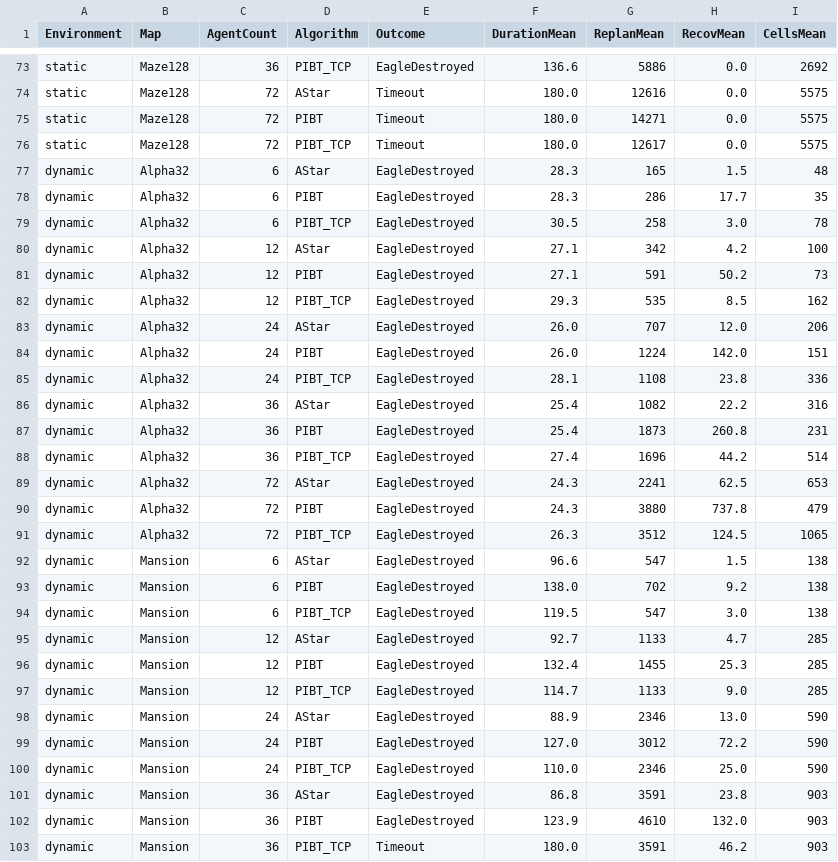
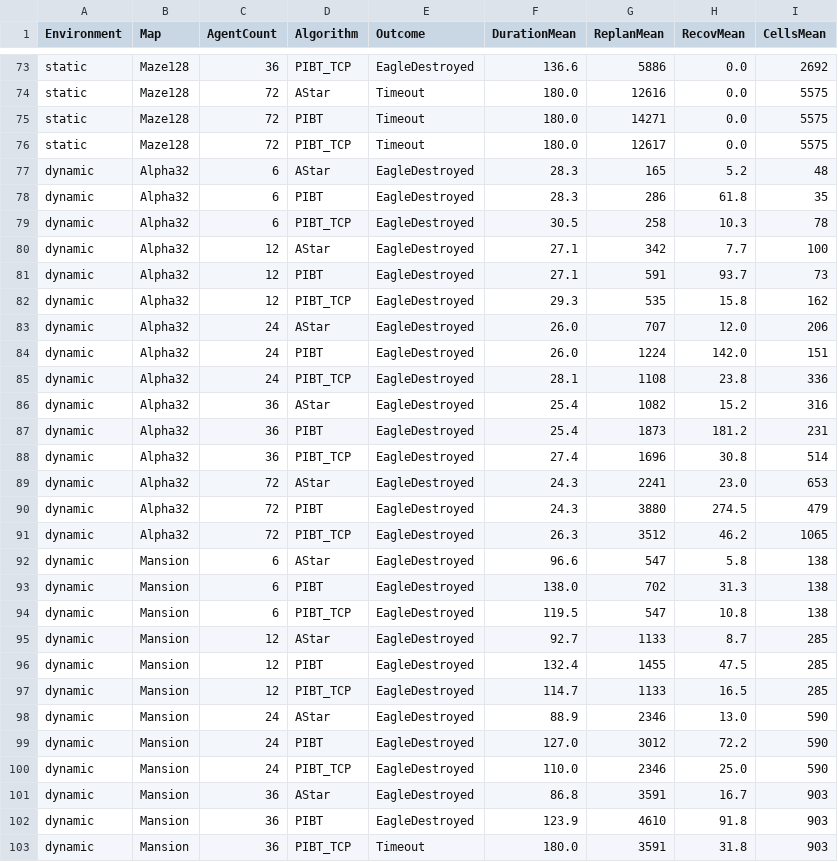
Before and after one commit to West2light/DATN, a CSV file: BacktestResults/report_scaling_by_map.csv, drawn as a sheet; only a part is shown, gaps mark what is left out; the diff covers the shown part only.

```diff
--- a/BacktestResults/report_scaling_by_map.csv
+++ b/BacktestResults/report_scaling_by_map.csv
@@ -76,8 +76,8 @@ static,Maze128,72,PIBT,Timeout,180.0,14271,0.0,5575
 static,Maze128,72,PIBT_TCP,Timeout,180.0,12617,0.0,5575
-dynamic,Alpha32,6,AStar,EagleDestroyed,28.3,165,1.5,48
-dynamic,Alpha32,6,PIBT,EagleDestroyed,28.3,286,17.7,35
-dynamic,Alpha32,6,PIBT_TCP,EagleDestroyed,30.5,258,3.0,78
-dynamic,Alpha32,12,AStar,EagleDestroyed,27.1,342,4.2,100
-dynamic,Alpha32,12,PIBT,EagleDestroyed,27.1,591,50.2,73
-dynamic,Alpha32,12,PIBT_TCP,EagleDestroyed,29.3,535,8.5,162
+dynamic,Alpha32,6,AStar,EagleDestroyed,28.3,165,5.2,48
+dynamic,Alpha32,6,PIBT,EagleDestroyed,28.3,286,61.8,35
+dynamic,Alpha32,6,PIBT_TCP,EagleDestroyed,30.5,258,10.3,78
+dynamic,Alpha32,12,AStar,EagleDestroyed,27.1,342,7.7,100
+dynamic,Alpha32,12,PIBT,EagleDestroyed,27.1,591,93.7,73
+dynamic,Alpha32,12,PIBT_TCP,EagleDestroyed,29.3,535,15.8,162
 dynamic,Alpha32,24,AStar,EagleDestroyed,26.0,707,12.0,206
@@ -85,14 +85,14 @@ dynamic,Alpha32,24,PIBT,EagleDestroyed,26.0,1224,142.0,151
 dynamic,Alpha32,24,PIBT_TCP,EagleDestroyed,28.1,1108,23.8,336
-dynamic,Alpha32,36,AStar,EagleDestroyed,25.4,1082,22.2,316
-dynamic,Alpha32,36,PIBT,EagleDestroyed,25.4,1873,260.8,231
-dynamic,Alpha32,36,PIBT_TCP,EagleDestroyed,27.4,1696,44.2,514
-dynamic,Alpha32,72,AStar,EagleDestroyed,24.3,2241,62.5,653
-dynamic,Alpha32,72,PIBT,EagleDestroyed,24.3,3880,737.8,479
-dynamic,Alpha32,72,PIBT_TCP,EagleDestroyed,26.3,3512,124.5,1065
-dynamic,Mansion,6,AStar,EagleDestroyed,96.6,547,1.5,138
-dynamic,Mansion,6,PIBT,EagleDestroyed,138.0,702,9.2,138
-dynamic,Mansion,6,PIBT_TCP,EagleDestroyed,119.5,547,3.0,138
-dynamic,Mansion,12,AStar,EagleDestroyed,92.7,1133,4.7,285
-dynamic,Mansion,12,PIBT,EagleDestroyed,132.4,1455,25.3,285
-dynamic,Mansion,12,PIBT_TCP,EagleDestroyed,114.7,1133,9.0,285
+dynamic,Alpha32,36,AStar,EagleDestroyed,25.4,1082,15.2,316
+dynamic,Alpha32,36,PIBT,EagleDestroyed,25.4,1873,181.2,231
+dynamic,Alpha32,36,PIBT_TCP,EagleDestroyed,27.4,1696,30.8,514
+dynamic,Alpha32,72,AStar,EagleDestroyed,24.3,2241,23.0,653
+dynamic,Alpha32,72,PIBT,EagleDestroyed,24.3,3880,274.5,479
+dynamic,Alpha32,72,PIBT_TCP,EagleDestroyed,26.3,3512,46.2,1065
+dynamic,Mansion,6,AStar,EagleDestroyed,96.6,547,5.8,138
+dynamic,Mansion,6,PIBT,EagleDestroyed,138.0,702,31.3,138
+dynamic,Mansion,6,PIBT_TCP,EagleDestroyed,119.5,547,10.8,138
+dynamic,Mansion,12,AStar,EagleDestroyed,92.7,1133,8.7,285
+dynamic,Mansion,12,PIBT,EagleDestroyed,132.4,1455,47.5,285
+dynamic,Mansion,12,PIBT_TCP,EagleDestroyed,114.7,1133,16.5,285
 dynamic,Mansion,24,AStar,EagleDestroyed,88.9,2346,13.0,590
@@ -100,4 +100,4 @@ dynamic,Mansion,24,PIBT,EagleDestroyed,127.0,3012,72.2,590
 dynamic,Mansion,24,PIBT_TCP,EagleDestroyed,110.0,2346,25.0,590
-dynamic,Mansion,36,AStar,EagleDestroyed,86.8,3591,23.8,903
-dynamic,Mansion,36,PIBT,EagleDestroyed,123.9,4610,132.0,903
-dynamic,Mansion,36,PIBT_TCP,Timeout,180.0,3591,46.2,903
+dynamic,Mansion,36,AStar,EagleDestroyed,86.8,3591,16.7,903
+dynamic,Mansion,36,PIBT,EagleDestroyed,123.9,4610,91.8,903
+dynamic,Mansion,36,PIBT_TCP,Timeout,180.0,3591,31.8,903
```
Also changed, not shown: 39 edited cells elsewhere in this file, BacktestResults/backtest_agents_20260629_scaling_dynamic.csv, BacktestResults/backtest_summary_20260629_scaling_dynamic.csv, 6 other files.
